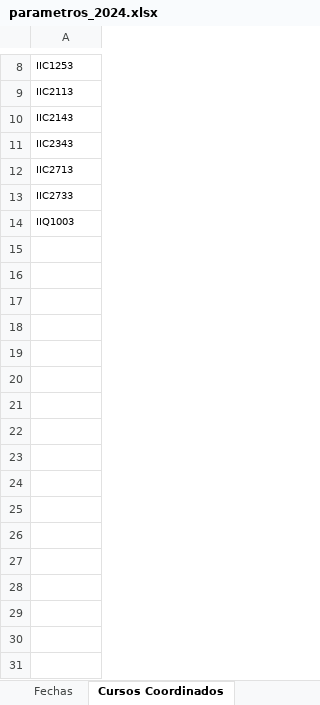
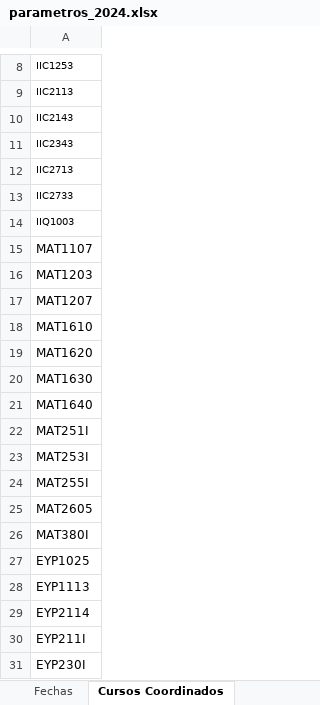
Before and after one commit to ganguloo/DiPreCal, an Excel workbook: Interrogaciones/src/excel_horarios/parametros_2024.xlsx, sheet Cursos Coordinados, drawn as a sheet; only a part is shown, gaps mark what is left out; values as stored, in another font and other column widths than the file's, no borders; table styles not drawn; the diff names each change by its address in the sheet, - before the commit and + after, or states it on an @@ line.

```diff
--- a/Interrogaciones/src/excel_horarios/parametros_2024.xlsx (sheet Cursos Coordinados)
+++ b/Interrogaciones/src/excel_horarios/parametros_2024.xlsx (sheet Cursos Coordinados)
+row 15: MAT1107
+row 16: MAT1203
+row 17: MAT1207
+row 18: MAT1610
+row 19: MAT1620
+row 20: MAT1630
+row 21: MAT1640
+row 22: MAT251I
+row 23: MAT253I
+row 24: MAT255I
+row 25: MAT2605
+row 26: MAT380I
+row 27: EYP1025
+row 28: EYP1113
+row 29: EYP2114
+row 30: EYP211I
+row 31: EYP230I
```
Also changed, not shown: sheet Interrogaciones Fijas, sheet Fechas, Interrogaciones/src/excel_horarios/004 - Listado de NRC Programados - JUN-24-2024.xlsx, Interrogaciones/src/excel_horarios/Declaración de evaluaciones por curso ING2024-2.xlsx.
